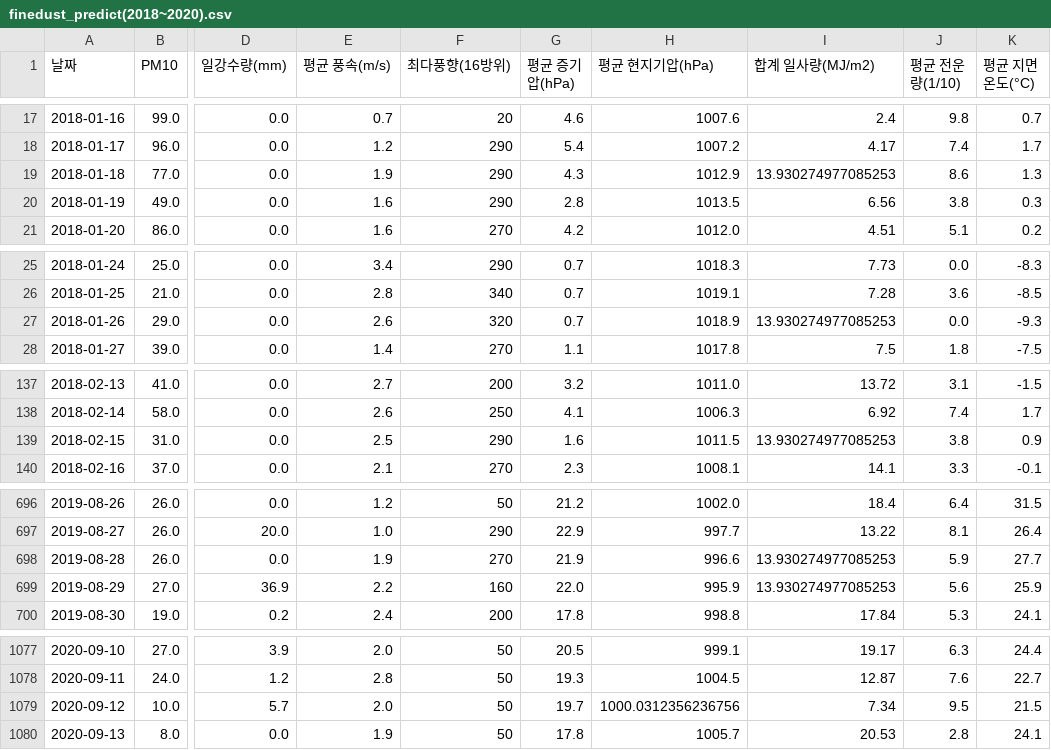
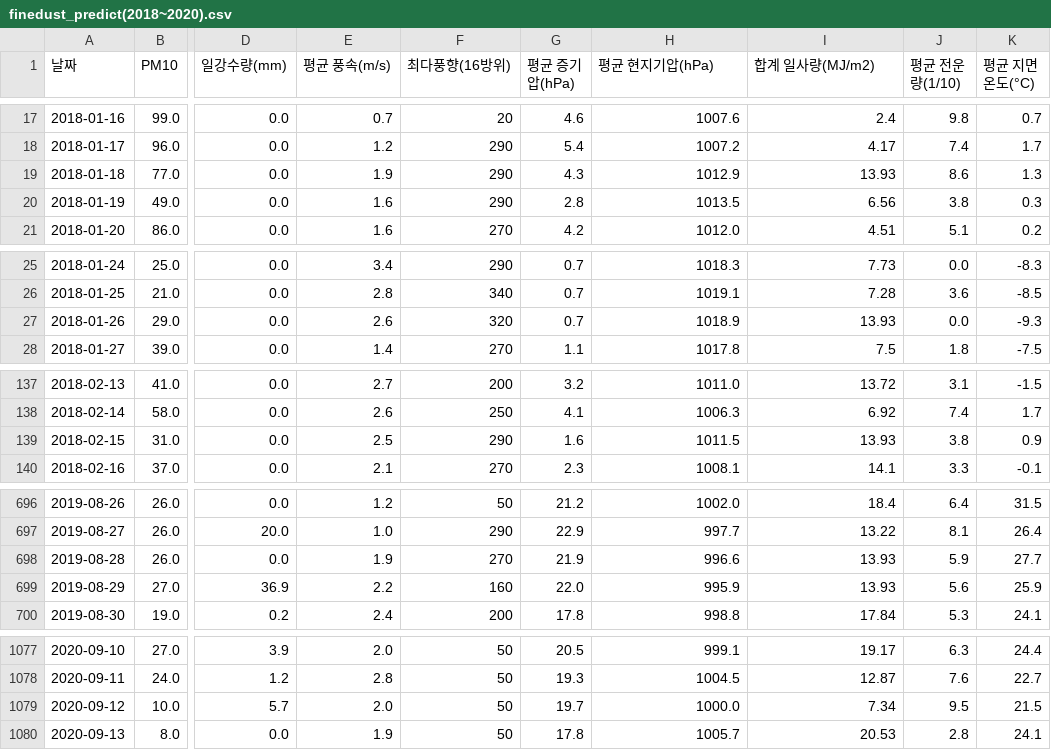
Before and after one commit to HKLeeeee/FineDustPredict_DL, a CSV file: data/finedust_predict(2018~2020).csv, drawn as a sheet; only a part is shown, gaps mark what is left out; the diff names each change by its address in the sheet, - before the commit and + after, or states it on an @@ line.

Commit message:
Data Balancing and predict

```diff
--- a/data/finedust_predict(2018~2020).csv
+++ b/data/finedust_predict(2018~2020).csv
-I19 (합계 일사량(MJ/m2)): 13.930274977085253
+I19 (합계 일사량(MJ/m2)): 13.93
-I27 (합계 일사량(MJ/m2)): 13.930274977085253
+I27 (합계 일사량(MJ/m2)): 13.93
-I139 (합계 일사량(MJ/m2)): 13.930274977085253
+I139 (합계 일사량(MJ/m2)): 13.93
-I698:I699 (합계 일사량(MJ/m2)): 13.930274977085253
+I698:I699 (합계 일사량(MJ/m2)): 13.93
-H1079 (평균 현지기압(hPa)): 1000.0312356236756
+H1079 (평균 현지기압(hPa)): 1000.0
```
Also changed, not shown: 4 other files.
